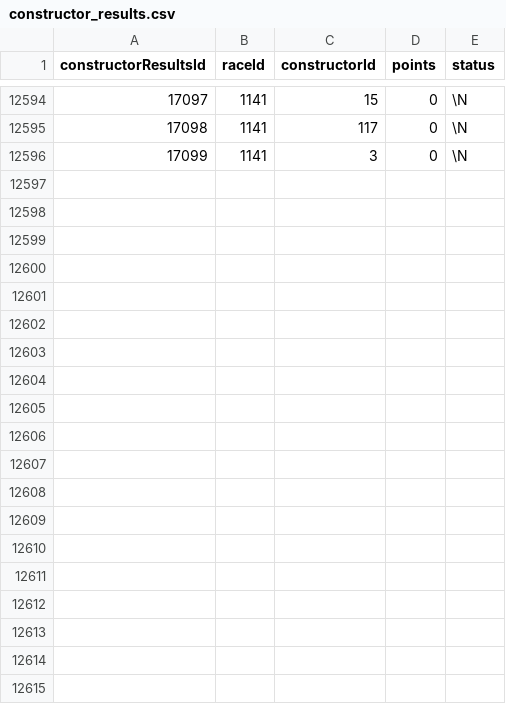
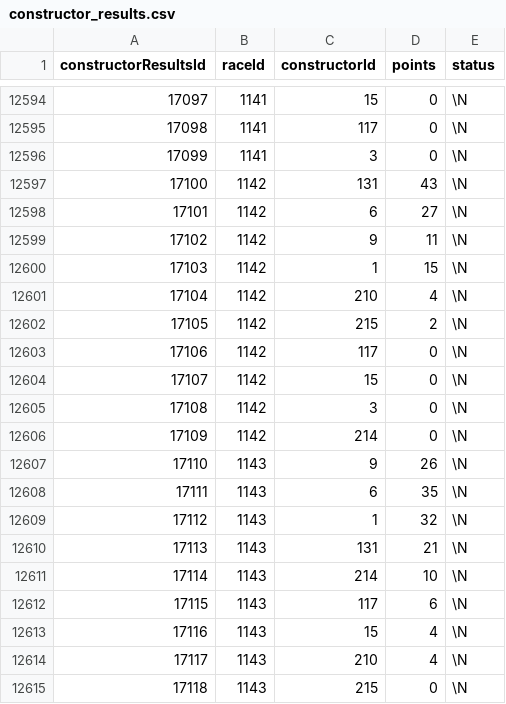
Before and after one commit to vkbansal/formula1-app, a CSV file: _data/constructor_results.csv, drawn as a sheet; only a part is shown, gaps mark what is left out; the diff covers the shown part only; the diff names each change by its address in the sheet, - before the commit and + after, or states it on an @@ line.

```diff
--- a/_data/constructor_results.csv
+++ b/_data/constructor_results.csv
+row 12597: 17100 | 1142 | 131 | 43 | \N
+row 12598: 17101 | 1142 | 6 | 27 | \N
+row 12599: 17102 | 1142 | 9 | 11 | \N
+row 12600: 17103 | 1142 | 1 | 15 | \N
+row 12601: 17104 | 1142 | 210 | 4 | \N
+row 12602: 17105 | 1142 | 215 | 2 | \N
+row 12603: 17106 | 1142 | 117 | 0 | \N
+row 12604: 17107 | 1142 | 15 | 0 | \N
+row 12605: 17108 | 1142 | 3 | 0 | \N
+row 12606: 17109 | 1142 | 214 | 0 | \N
+row 12607: 17110 | 1143 | 9 | 26 | \N
+row 12608: 17111 | 1143 | 6 | 35 | \N
+row 12609: 17112 | 1143 | 1 | 32 | \N
+row 12610: 17113 | 1143 | 131 | 21 | \N
+row 12611: 17114 | 1143 | 214 | 10 | \N
+row 12612: 17115 | 1143 | 117 | 6 | \N
+row 12613: 17116 | 1143 | 15 | 4 | \N
+row 12614: 17117 | 1143 | 210 | 4 | \N
+row 12615: 17118 | 1143 | 215 | 0 | \N
```
Also changed, not shown: 11 added rows elsewhere in this file, _data/constructor_standings.csv, _data/driver_standings.csv, 45 other files.
